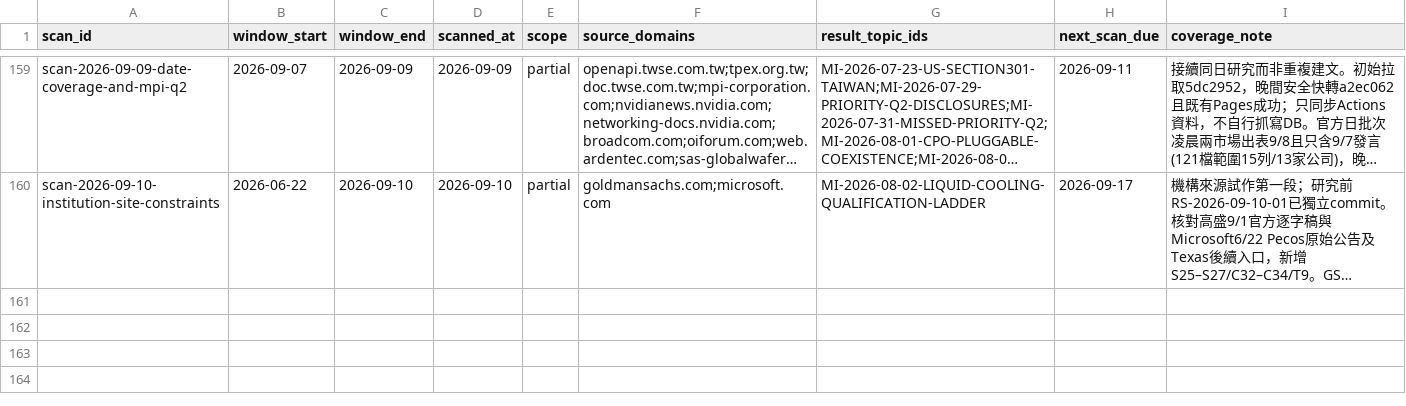
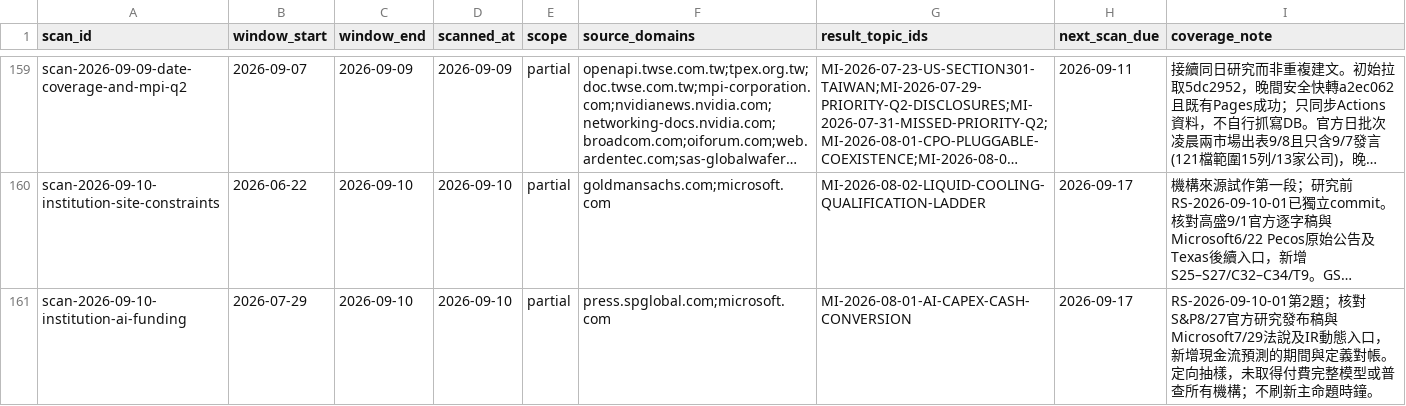
Before and after one commit to DennisLiuCk/strong-weak-scanner, a CSV file: notes/research_topics/scan_log.csv, drawn as a sheet; only a part is shown, gaps mark what is left out; long unchanged cells end in …; the diff names each change by its address in the sheet, - before the commit and + after, or states it on an @@ line.

```diff
--- a/notes/research_topics/scan_log.csv
+++ b/notes/research_topics/scan_log.csv
+row 161: scan-2026-09-10-institution-ai-funding | 2026-07-29 | 2026-09-10 | 2026-09-10 | partial | press.spglobal.com;microsoft.com | MI-2026-08-01-AI-CAPEX-CASH-CONVERSION | 2026-09-17 | RS-2026-09-10-01第2題；核對S&P8/27官方研究發布稿與Microsoft7/29法說及IR動態入口，新增現金流預測的期間與定義對帳。定向抽樣，未取得付費完整模型或普查所有機構；不刷新主命題時鐘。
```
Also changed, not shown: 7 other files.
